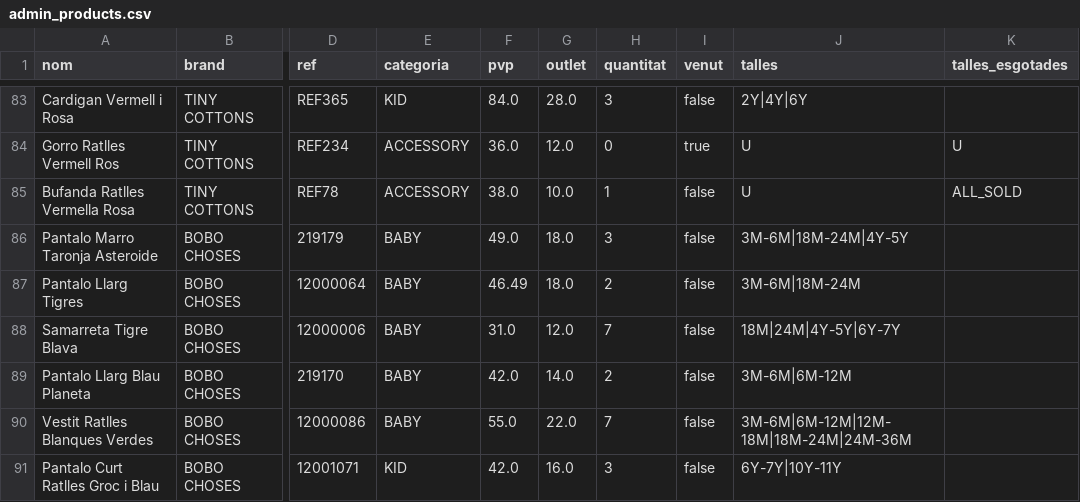
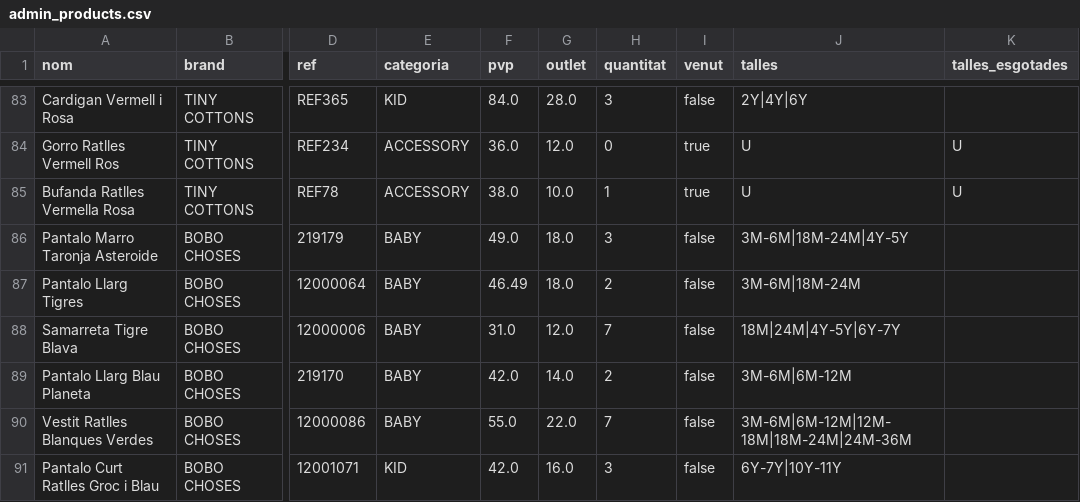
Before and after one commit to oriolbernal/robeta, a CSV file: admin_products.csv, drawn as a sheet; only a part is shown, gaps mark what is left out; the diff names each change by its address in the sheet, - before the commit and + after, or states it on an @@ line.

Commit message:
fix: clean REF78 talles_esgotades

```diff
--- a/admin_products.csv
+++ b/admin_products.csv
-I85 (venut): false
+I85 (venut): true
-K85 (talles_esgotades): ALL_SOLD
+K85 (talles_esgotades): U
```
Also changed, not shown: 1 other file.
